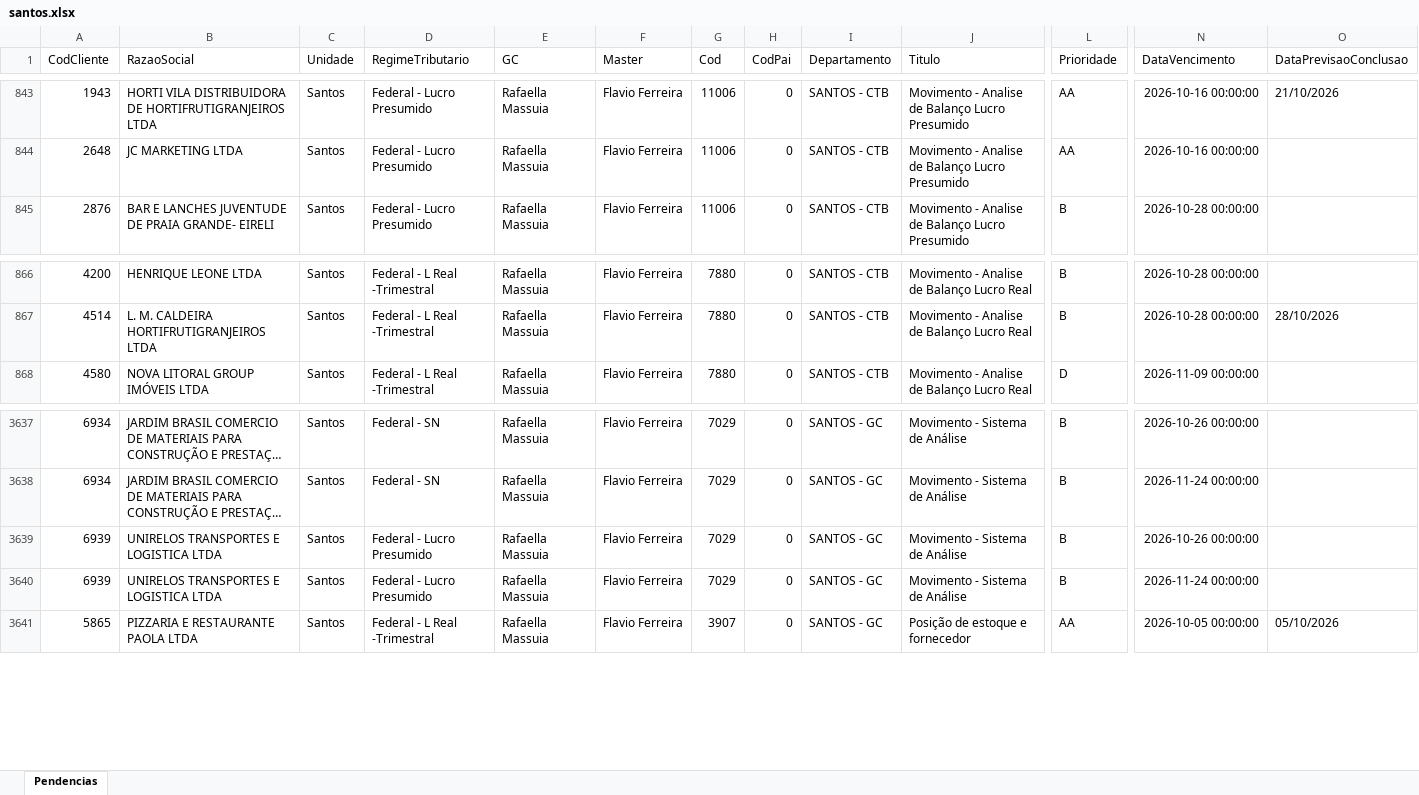
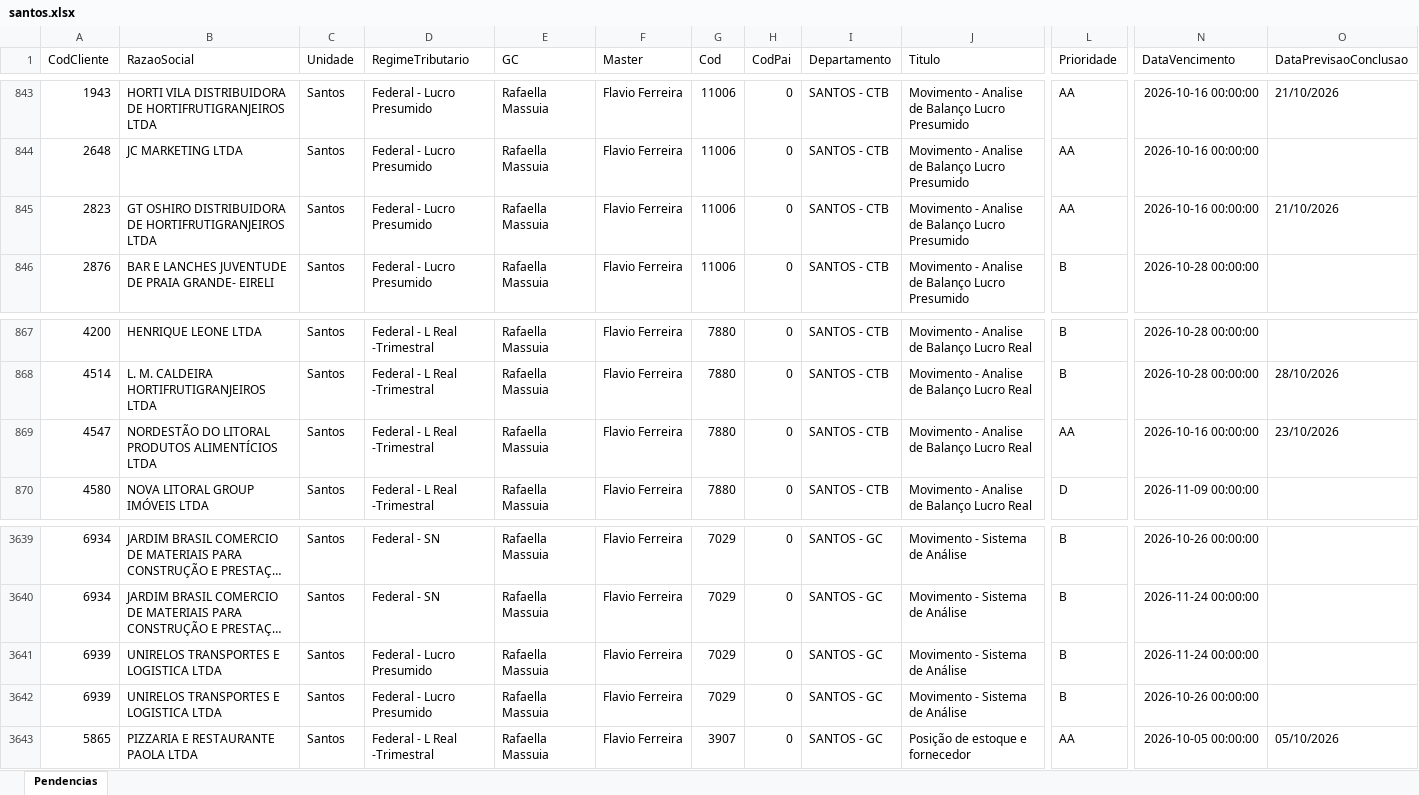
Before and after one commit to Controladoria-MG/Tarefas-baixadas, an Excel workbook: data/base/santos.xlsx, sheet Pendencias, drawn as a sheet; only a part is shown, gaps mark what is left out; long unchanged cells end in …; values as stored, in another font and other column widths than the file's, no borders; rows hold the shown columns only; the diff names each change by its address in the sheet, - before the commit and + after, or states it on an @@ line.

```diff
--- a/data/base/santos.xlsx (sheet Pendencias)
+++ b/data/base/santos.xlsx (sheet Pendencias)
+row 845: 2823 | GT OSHIRO DISTRIBUIDORA DE HORTIFRUTIGRANJEIROS LTDA | Santos | Federal - Lucro Presumido | Rafaella Massuia | Flavio Ferreira | 11006 | 0 | SANTOS - CTB | Movimento - Analise de Balanço Lucro Presumido | AA | 2026-10-16 00:00:00 | 21/10/2026
+row 869: 4547 | NORDESTÃO DO LITORAL PRODUTOS ALIMENTÍCIOS LTDA | Santos | Federal - L Real -Trimestral | Rafaella Massuia | Flavio Ferreira | 7880 | 0 | SANTOS - CTB | Movimento - Analise de Balanço Lucro Real | AA | 2026-10-16 00:00:00 | 23/10/2026
@@ row 3639 moved to row 3642: 6939 @@
```
Also changed, not shown: data/base/goias.xlsx, 4 other files.
